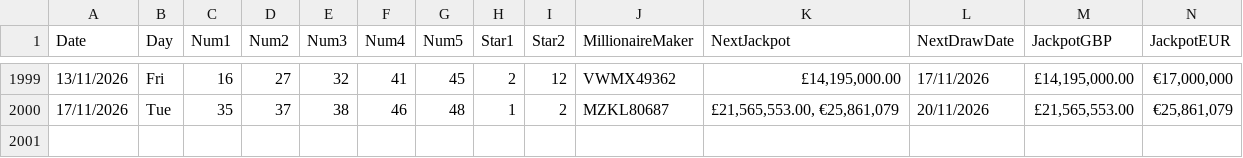
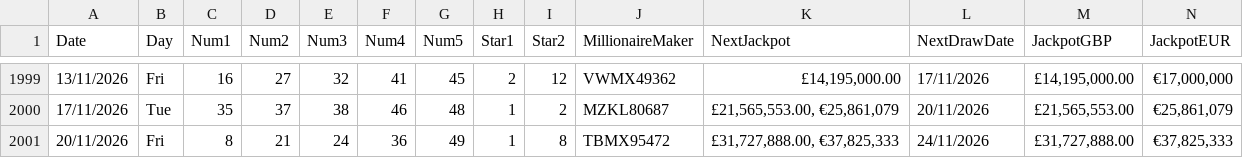
Before and after one commit to AndreiDus/lotoapp-data, a CSV file: data/uk/UKEurMil.csv, drawn as a sheet; only a part is shown, gaps mark what is left out; the diff names each change by its address in the sheet, - before the commit and + after, or states it on an @@ line.

Commit message:
Automated Sync: Updated latest draw data for EuroMillions UK

```diff
--- a/data/uk/UKEurMil.csv
+++ b/data/uk/UKEurMil.csv
+row 2001: 20/11/2026 | Fri | 8 | 21 | 24 | 36 | 49 | 1 | 8 | TBMX95472 | £31,727,888.00, €37,825,333 | 24/11/2026 | £31,727,888.00 | €37,825,333
```
